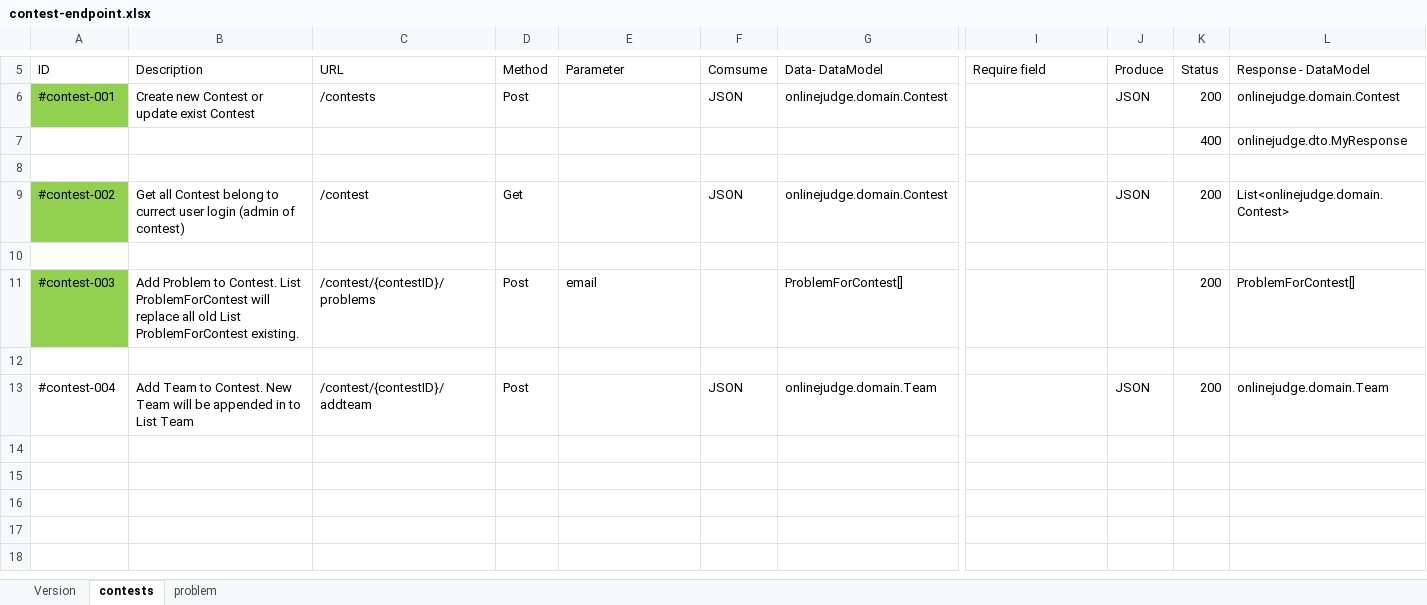
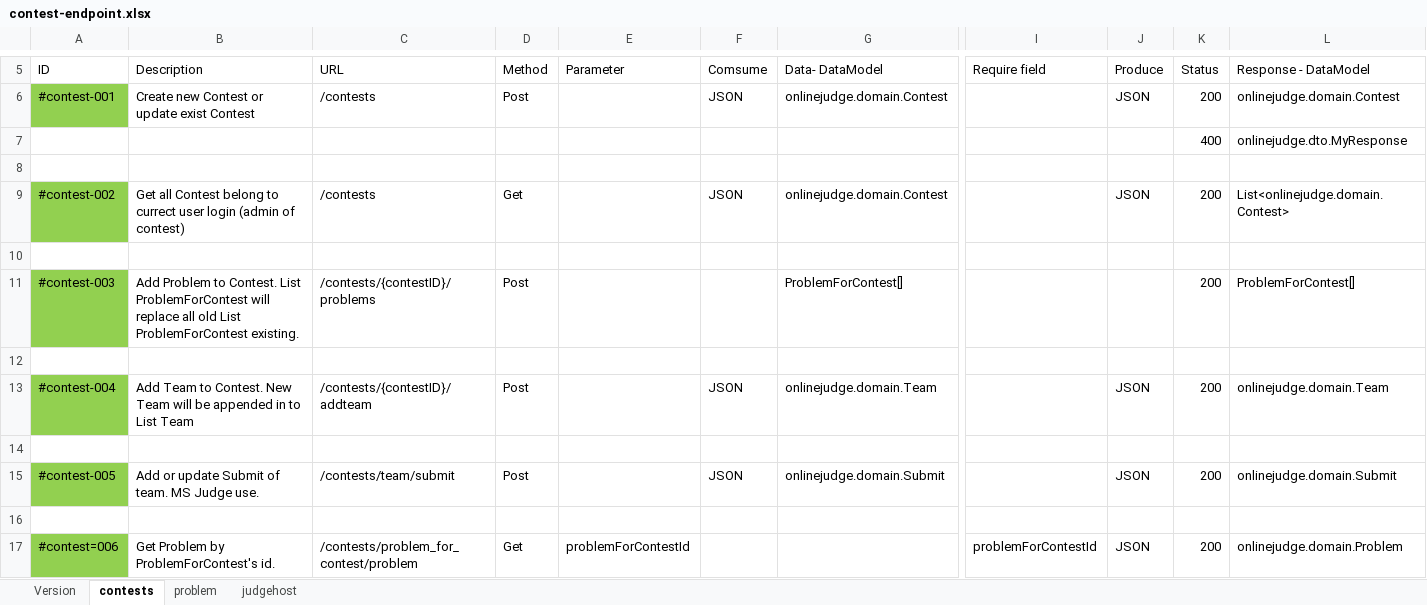
Before and after one commit to 12130010/onlinejudge-ms-contest, an Excel workbook: document/contest-endpoint.xlsx, sheet contests, drawn as a sheet; only a part is shown, gaps mark what is left out; values as stored, in another font and other column widths than the file's, no borders; rows hold the shown columns only; the diff names each change by its address in the sheet, - before the commit and + after, or states it on an @@ line.

Commit message:
ITO-000 Create endpoint contest-005, 006

```diff
--- a/document/contest-endpoint.xlsx (sheet contests)
+++ b/document/contest-endpoint.xlsx (sheet contests)
+sheet tab: judgehost
-C9 (URL): /contest
+C9 (URL): /contests
-C11 (URL): /contest/{contestID}/problems
+C11 (URL): /contests/{contestID}/problems
-E11 (Parameter): email
+E11 (Parameter): (empty)
-A13 fill: none
+A13 fill: #92D050
-C13 (URL): /contest/{contestID}/addteam
+C13 (URL): /contests/{contestID}/addteam
+row 14: (empty)
+row 15: #contest-005 | Add or update Submit of team. MS Judge use. | /contests/team/submit | Post |  | JSON | onlinejudge.domain.Submit |  | JSON | 200 | onlinejudge.domain.Submit
+row 16: (empty)
+row 17: #contest=006 | Get Problem by ProblemForContest's id. | /contests/problem_for_contest/problem | Get | problemForContestId |  |  | problemForContestId | JSON | 200 | onlinejudge.domain.Problem
```
Also changed, not shown: sheet problem, 5 other files.
